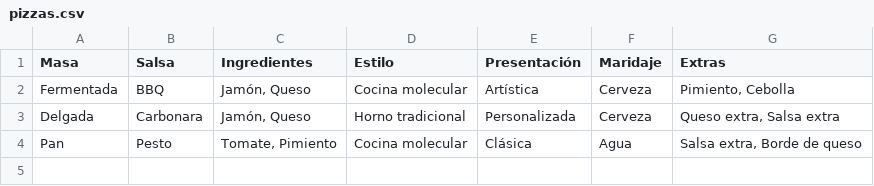
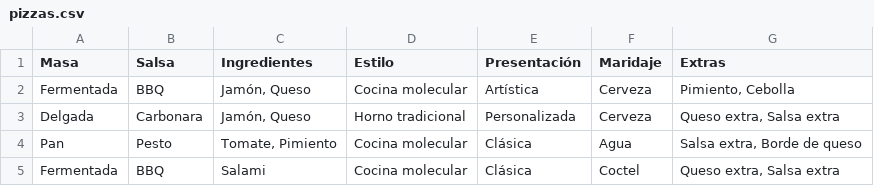
Before and after one commit to Diegodesantos1/DOO_Patrones_Creacionales, a CSV file: pizzas.csv, drawn as a sheet.

```diff
--- a/pizzas.csv
+++ b/pizzas.csv
@@ -4 +4,2 @@ Delgada,Carbonara,"Jamón, Queso",Horno tradicional,Personalizada,Cerveza,"Queso
 Pan,Pesto,"Tomate, Pimiento",Cocina molecular,Clásica,Agua,"Salsa extra, Borde de queso"
+Fermentada,BBQ,Salami,Cocina molecular,Clásica,Coctel,"Queso extra, Salsa extra"
```
Also changed, not shown: 3 other files.
